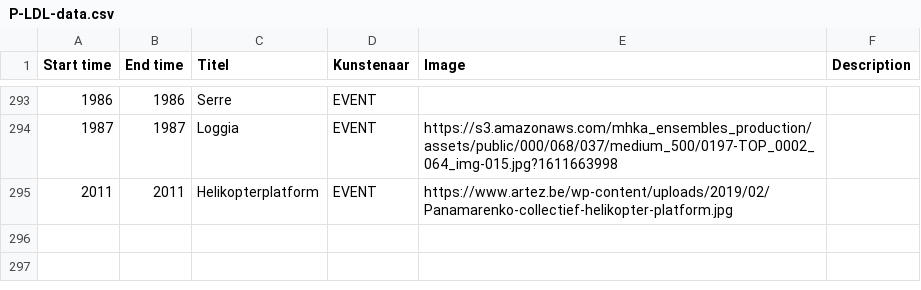
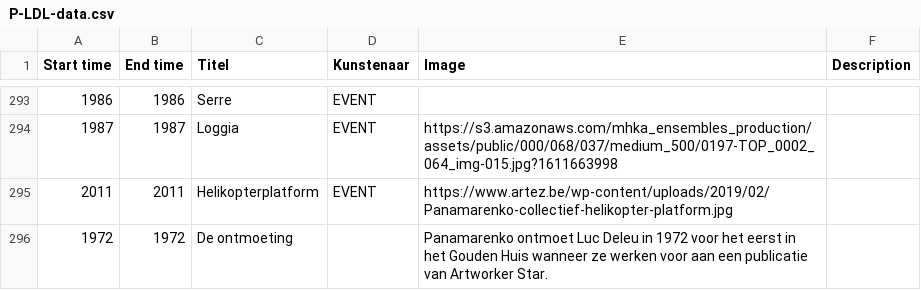
Before and after one commit to TjabbeN/TOP, a CSV file: P-LDL-data.csv, drawn as a sheet; only a part is shown, gaps mark what is left out.

Commit message:
Update P-LDL-data.csv

```diff
--- a/P-LDL-data.csv
+++ b/P-LDL-data.csv
@@ -295 +295,2 @@ Start time,End time,Titel,Kunstenaar,Image,Description
 2011,2011,Helikopterplatform,EVENT,https://www.artez.be/wp-content/uploads/2019/02/Panamarenko-collectief-helikopter-platform.jpg,
+1972,1972,De ontmoeting,,Panamarenko ontmoet Luc Deleu in 1972 voor het eerst in het Gouden Huis wanneer ze werken voor aan een publicatie van Artworker Star.
```
